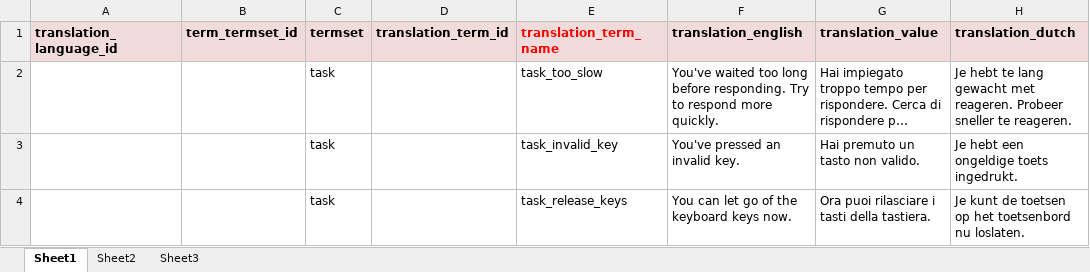
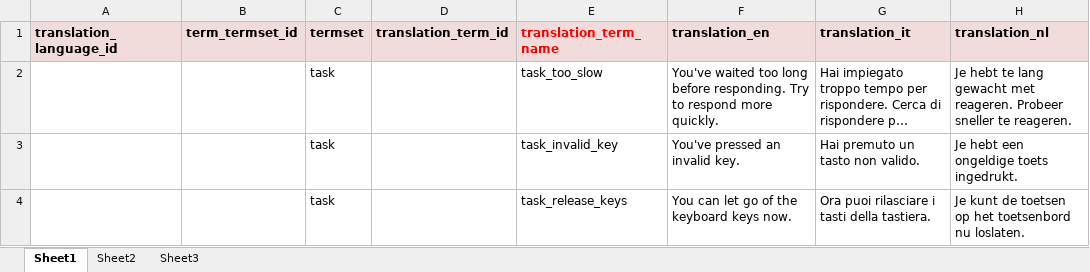
Before and after one commit to tpronk/JASMIN, an Excel workbook: legacy/demos/cbm/my_translations.xlsx, sheet Sheet1, drawn as a sheet; only a part is shown; long unchanged cells end in …; values as stored, in another font and other column widths than the file's, no borders; the diff names each change by its address in the sheet, - before the commit and + after, or states it on an @@ line.

```diff
--- a/legacy/demos/cbm/my_translations.xlsx (sheet Sheet1)
+++ b/legacy/demos/cbm/my_translations.xlsx (sheet Sheet1)
-F1: translation_english
+F1: translation_en
-G1: translation_value
+G1: translation_it
-H1: translation_dutch
+H1: translation_nl
```
Also changed, not shown: 9 other files.
